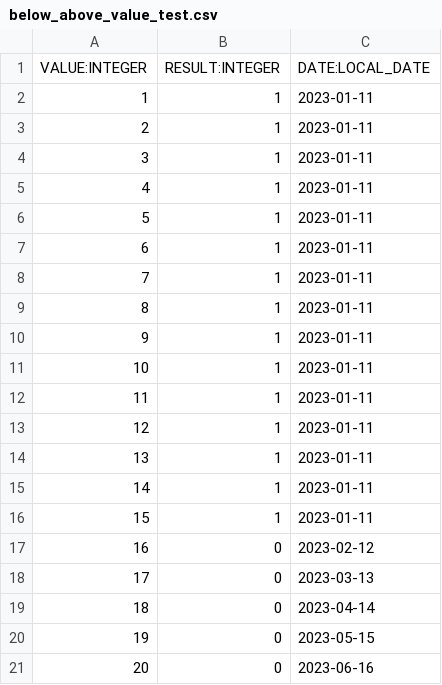
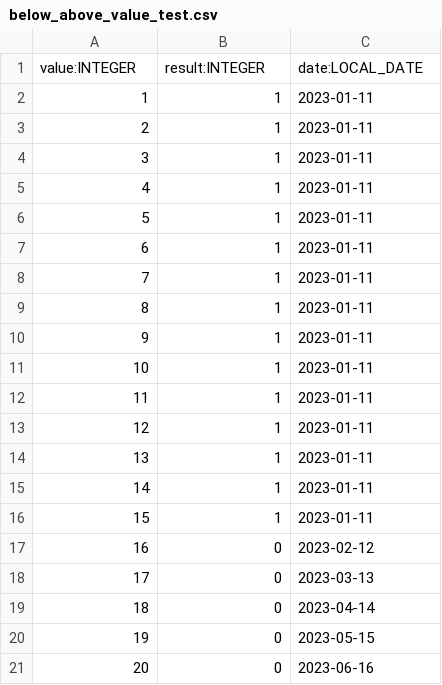
Before and after one commit to dqops/dqo, a CSV file: dqoai/sampledata/below_above_value_test.csv, drawn as a sheet.

```diff
--- a/dqoai/sampledata/below_above_value_test.csv
+++ b/dqoai/sampledata/below_above_value_test.csv
@@ -1,2 +1,2 @@
-VALUE:INTEGER,RESULT:INTEGER,DATE:LOCAL_DATE
+value:INTEGER,result:INTEGER,date:LOCAL_DATE
 1,1,2023-01-11
```
Also changed, not shown: dqoai/sampledata/full_name_test.csv, dqoai/sampledata/string_min_length_test.csv, 12 other files.
